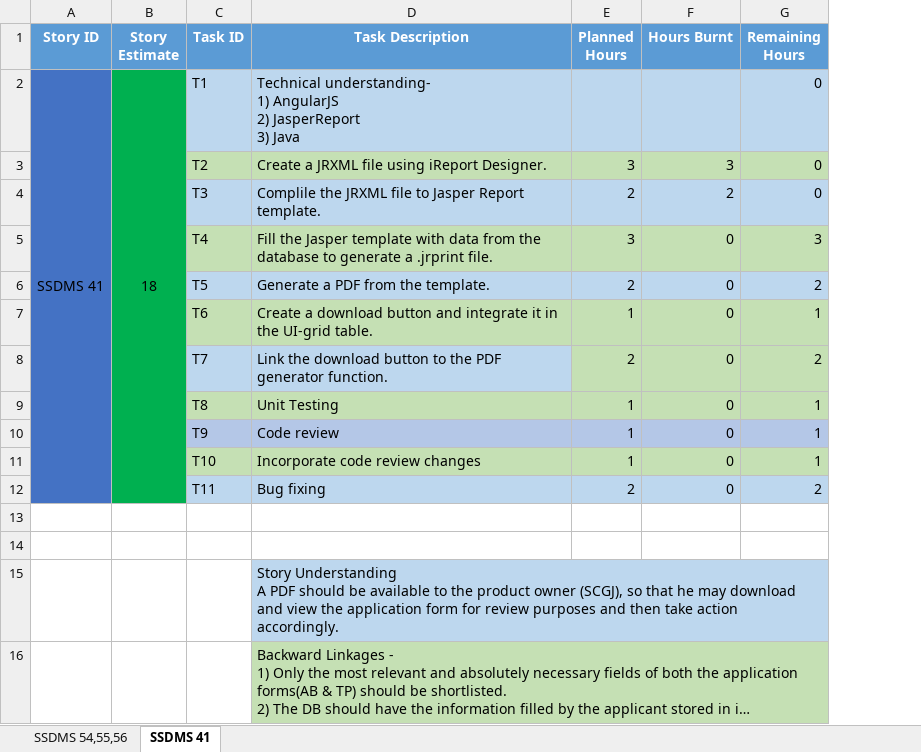
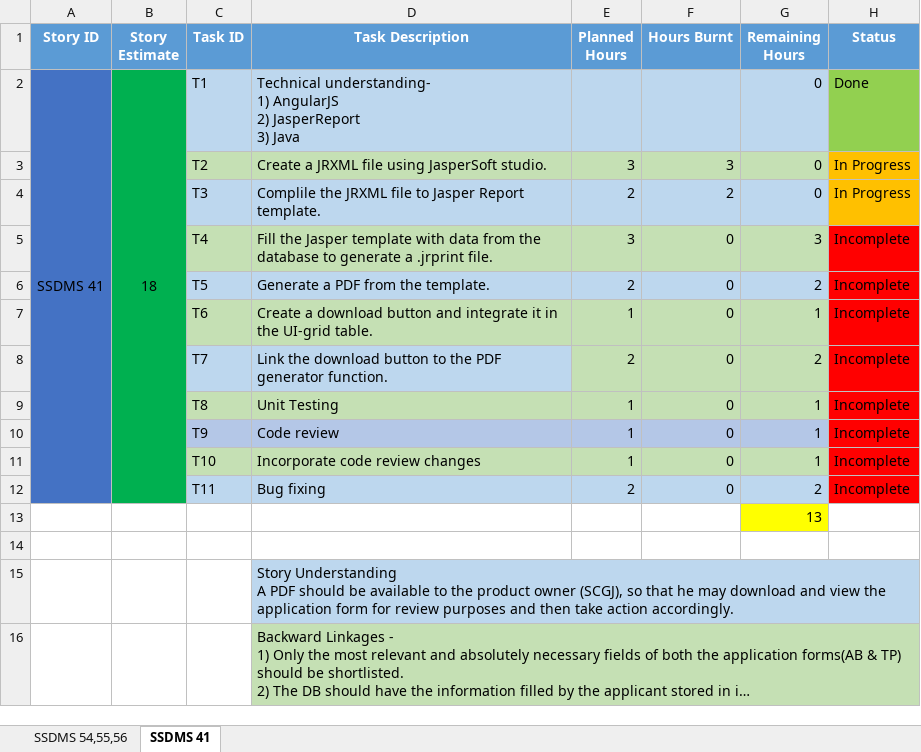
Before and after one commit to SmaltAndBeryl/Internship_2017, an Excel workbook: TeamDetails/TasksBreakDown/AlkeshSrivastav.xlsx, sheet SSDMS 41, drawn as a sheet; long unchanged cells end in …; values as stored, in another font and other column widths than the file's, no borders; the diff names each change by its address in the sheet, - before the commit and + after, or states it on an @@ line.

Commit message:
Task            : Sprint Planning Sheet update Files Added     : AlkeshSrivastav.xlsx Files Deleted   : none Description     : Updated the hours burnt column in the sprint planning sheet and added a Status column

```diff
--- a/TeamDetails/TasksBreakDown/AlkeshSrivastav.xlsx (sheet SSDMS 41)
+++ b/TeamDetails/TasksBreakDown/AlkeshSrivastav.xlsx (sheet SSDMS 41)
+column H (Status), rows 2-12: Done | In Progress | In Progress | Incomplete | Incomplete | Incomplete | Incomplete | Incomplete | Incomplete | Incomplete | Incomplete
-D3 (Task Description): Create a JRXML file using iReport Designer.
+D3 (Task Description): Create a JRXML file using JasperSoft studio.
-G13 (Remaining Hours): (empty)
+G13 (Remaining Hours): 13
-G13 fill: none
+G13 fill: #FFFF00
```
Also changed, not shown: sheet SSDMS 54,55,56.
